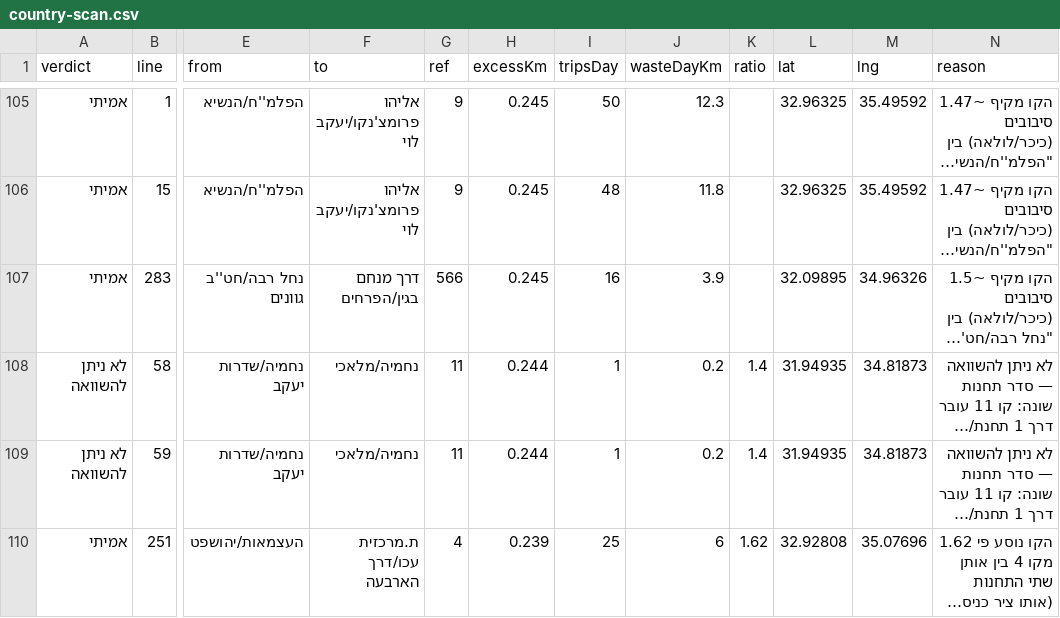
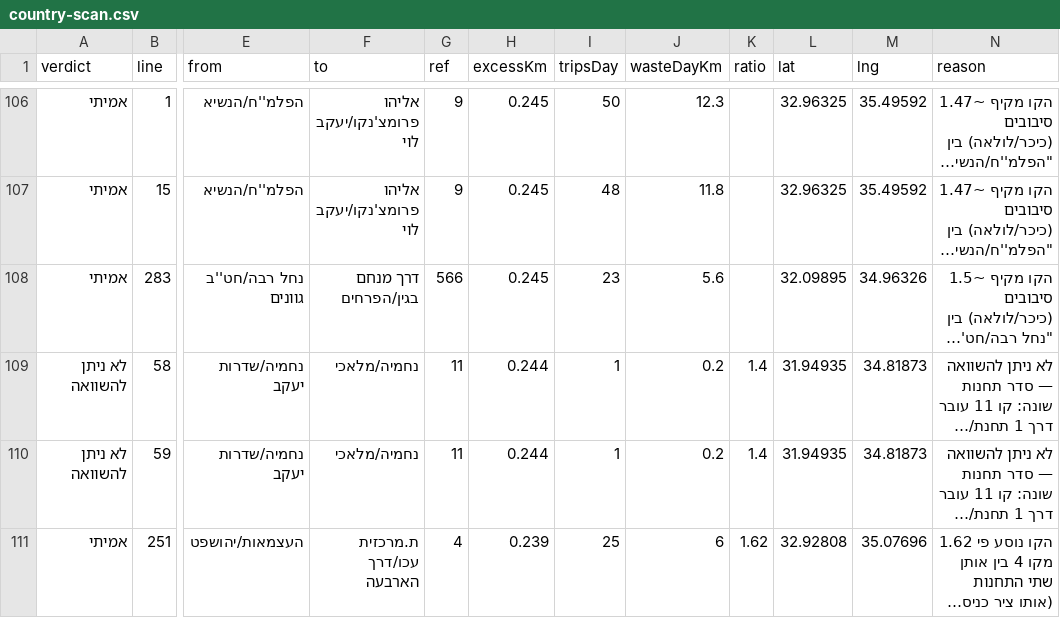
Before and after one commit to Transit-Freak/kav-bug, a CSV file: country-scan.csv, drawn as a sheet; only a part is shown, gaps mark what is left out; long unchanged cells end in …; addresses are those after the commit; the diff covers the shown part only; the diff names each change by its address in the sheet, - before the commit and + after, or states it on an @@ line.

```diff
--- a/country-scan.csv
+++ b/country-scan.csv
-I108 (tripsDay): 16
+I108 (tripsDay): 23
-J108 (wasteDayKm): 3.9
+J108 (wasteDayKm): 5.6
```
Also changed, not shown: 2 added rows, 1 removed row and 15 edited cells elsewhere in this file, 4 other files.
